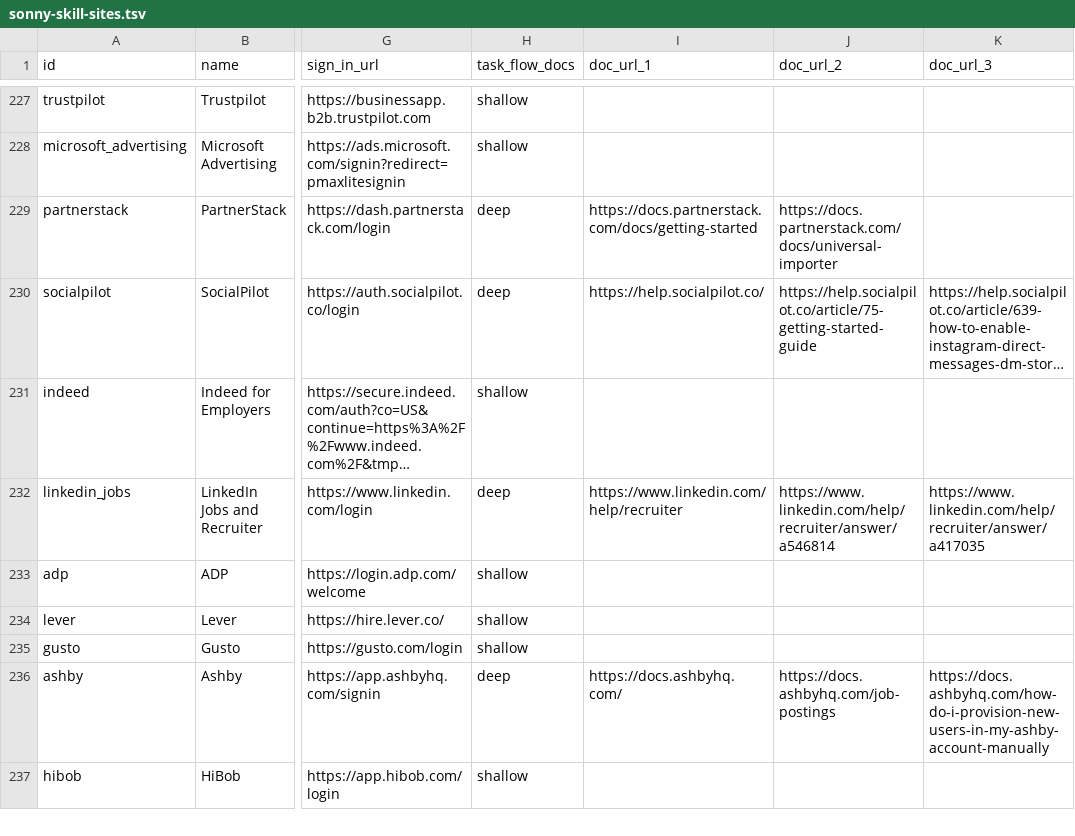
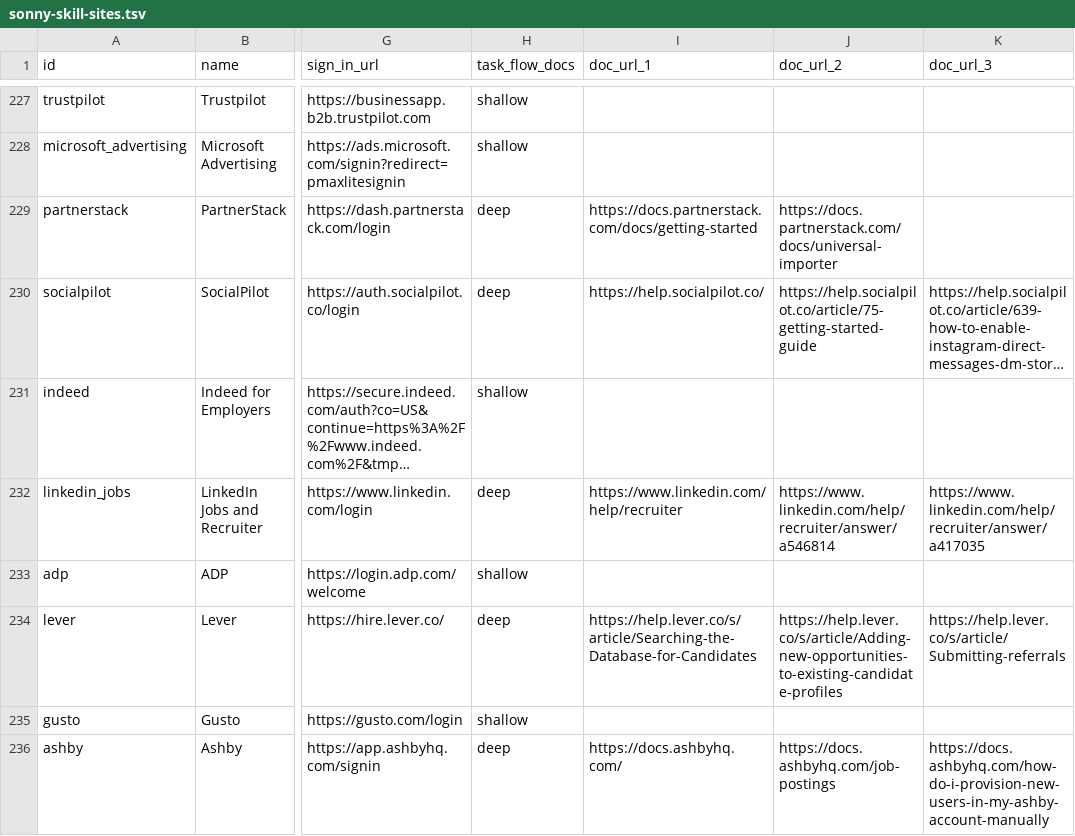
Before and after one commit to sauranshbhavya/macos-agent, a TSV file: docs/sonny-skill-sites.tsv, drawn as a sheet; only a part is shown, gaps mark what is left out; the shorter side is filled out with more unchanged rows; long unchanged cells end in …; the diff names each change by its address in the sheet, - before the commit and + after, or states it on an @@ line.

Commit message:
feat(skills): SONNY-486 Lever is a deep pack with three cited flows
Lever's pack now carries three flows read in a browser this session from Lever's public help centre: finding a candidate with search, considering a candidate for another job, and referring a candidate. Its triggers are the domain and phrases anchored to the name, because lever alone is an everyday word. The catalogue row changes only task_flow_docs to deep and doc_url_1 to doc_url_3 to the three cited pages, under the founders' bounded exception recorded on SONNY-486.

```diff
--- a/docs/sonny-skill-sites.tsv
+++ b/docs/sonny-skill-sites.tsv
-H234 (task_flow_docs): shallow
+H234 (task_flow_docs): deep
-I234 (doc_url_1): (empty)
+I234 (doc_url_1): https://help.lever.co/s/article/Searching-the-Database-for-Candidates
-J234 (doc_url_2): (empty)
+J234 (doc_url_2): https://help.lever.co/s/article/Adding-new-opportunities-to-existing-candidate-profiles
-K234 (doc_url_3): (empty)
+K234 (doc_url_3): https://help.lever.co/s/article/Submitting-referrals
```
Also changed, not shown: 1 other file.
